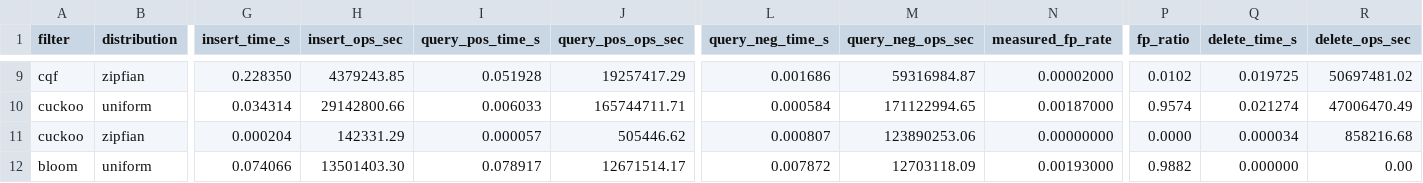
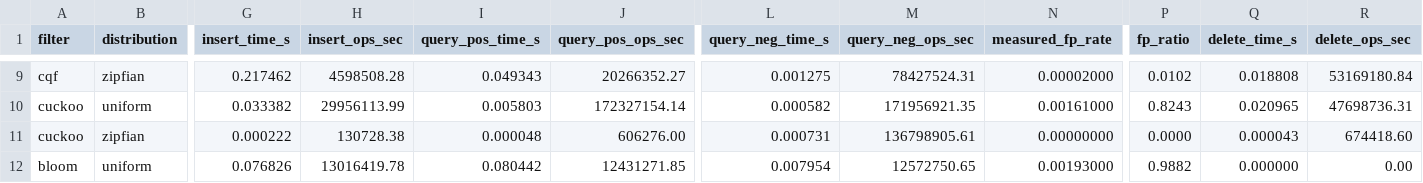
Before and after one commit to Harshajevs/Counting-Quotient-Filter-AMQ, a CSV file: results/bench_raw.csv, drawn as a sheet; only a part is shown, gaps mark what is left out; the diff covers the shown part only; the diff names each change by its address in the sheet, - before the commit and + after, or states it on an @@ line.

```diff
--- a/results/bench_raw.csv
+++ b/results/bench_raw.csv
-G9 (insert_time_s): 0.228350
+G9 (insert_time_s): 0.217462
-H9 (insert_ops_sec): 4379243.85
+H9 (insert_ops_sec): 4598508.28
-I9 (query_pos_time_s): 0.051928
+I9 (query_pos_time_s): 0.049343
-J9 (query_pos_ops_sec): 19257417.29
+J9 (query_pos_ops_sec): 20266352.27
-L9 (query_neg_time_s): 0.001686
+L9 (query_neg_time_s): 0.001275
-M9 (query_neg_ops_sec): 59316984.87
+M9 (query_neg_ops_sec): 78427524.31
-Q9 (delete_time_s): 0.019725
+Q9 (delete_time_s): 0.018808
-R9 (delete_ops_sec): 50697481.02
+R9 (delete_ops_sec): 53169180.84
-G10 (insert_time_s): 0.034314
+G10 (insert_time_s): 0.033382
-H10 (insert_ops_sec): 29142800.66
+H10 (insert_ops_sec): 29956113.99
-I10 (query_pos_time_s): 0.006033
+I10 (query_pos_time_s): 0.005803
-J10 (query_pos_ops_sec): 165744711.71
+J10 (query_pos_ops_sec): 172327154.14
-L10 (query_neg_time_s): 0.000584
+L10 (query_neg_time_s): 0.000582
-M10 (query_neg_ops_sec): 171122994.65
+M10 (query_neg_ops_sec): 171956921.35
-N10 (measured_fp_rate): 0.00187000
+N10 (measured_fp_rate): 0.00161000
-P10 (fp_ratio): 0.9574
+P10 (fp_ratio): 0.8243
-Q10 (delete_time_s): 0.021274
+Q10 (delete_time_s): 0.020965
-R10 (delete_ops_sec): 47006470.49
+R10 (delete_ops_sec): 47698736.31
-G11 (insert_time_s): 0.000204
+G11 (insert_time_s): 0.000222
-H11 (insert_ops_sec): 142331.29
+H11 (insert_ops_sec): 130728.38
-I11 (query_pos_time_s): 0.000057
+I11 (query_pos_time_s): 0.000048
-J11 (query_pos_ops_sec): 505446.62
+J11 (query_pos_ops_sec): 606276.00
-L11 (query_neg_time_s): 0.000807
+L11 (query_neg_time_s): 0.000731
-M11 (query_neg_ops_sec): 123890253.06
+M11 (query_neg_ops_sec): 136798905.61
-Q11 (delete_time_s): 0.000034
+Q11 (delete_time_s): 0.000043
-R11 (delete_ops_sec): 858216.68
+R11 (delete_ops_sec): 674418.60
-G12 (insert_time_s): 0.074066
+G12 (insert_time_s): 0.076826
-H12 (insert_ops_sec): 13501403.30
+H12 (insert_ops_sec): 13016419.78
-I12 (query_pos_time_s): 0.078917
+I12 (query_pos_time_s): 0.080442
-J12 (query_pos_ops_sec): 12671514.17
+J12 (query_pos_ops_sec): 12431271.85
-L12 (query_neg_time_s): 0.007872
+L12 (query_neg_time_s): 0.007954
-M12 (query_neg_ops_sec): 12703118.09
+M12 (query_neg_ops_sec): 12572750.65
```
Also changed, not shown: 106 edited cells elsewhere in this file, results/bench.csv, 7 other files.
